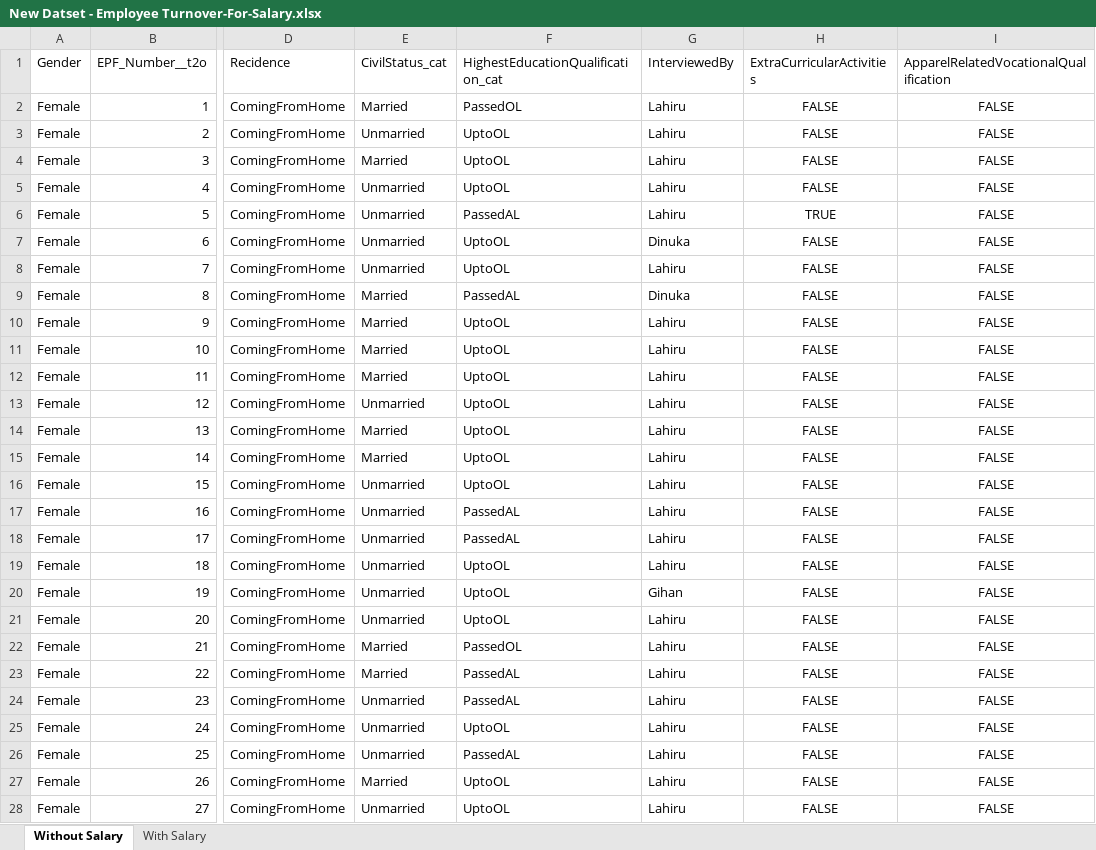
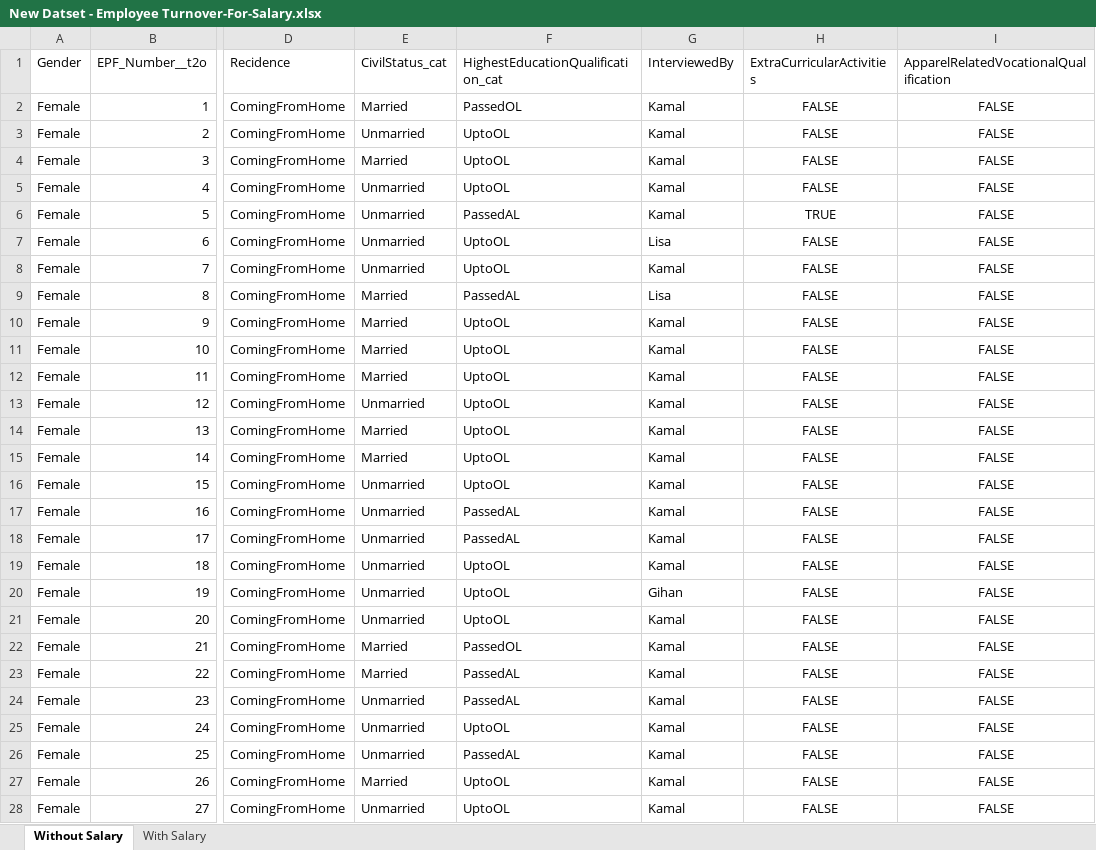
Before and after one commit to teamstarkcs2020/DS2020_HR_Data_Analysis, an Excel workbook: New Datset - Employee Turnover-For-Salary.xlsx, sheet Without Salary, drawn as a sheet; only a part is shown, gaps mark what is left out; values as stored, in another font and other column widths than the file's, no borders; table styles not drawn; the diff covers the shown part only; the diff names each change by its address in the sheet, - before the commit and + after, or states it on an @@ line.

```diff
--- a/New Datset - Employee Turnover-For-Salary.xlsx (sheet Without Salary)
+++ b/New Datset - Employee Turnover-For-Salary.xlsx (sheet Without Salary)
-G2:G6 (InterviewedBy): Lahiru
+G2:G6 (InterviewedBy): Kamal
-G7 (InterviewedBy): Dinuka
+G7 (InterviewedBy): Lisa
-G8 (InterviewedBy): Lahiru
+G8 (InterviewedBy): Kamal
-G9 (InterviewedBy): Dinuka
+G9 (InterviewedBy): Lisa
-G10:G19 (InterviewedBy): Lahiru
+G10:G19 (InterviewedBy): Kamal
-G21:G28 (InterviewedBy): Lahiru
+G21:G28 (InterviewedBy): Kamal
```
Also changed, not shown: 539 edited cells elsewhere in this sheet, sheet With Salary, New Datset - Employee Turnover.xlsx, 43 other files.
